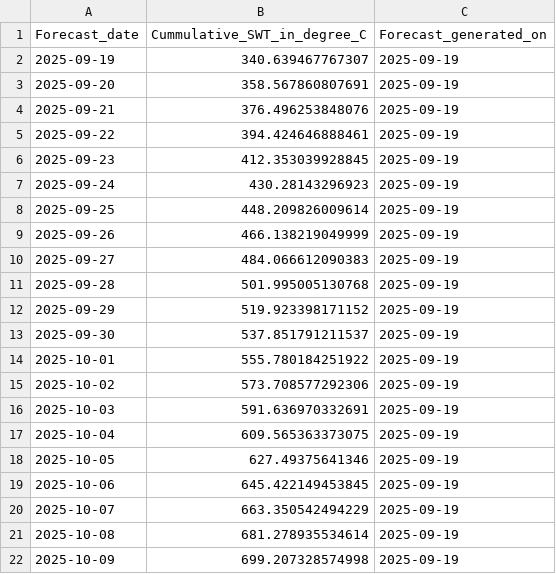
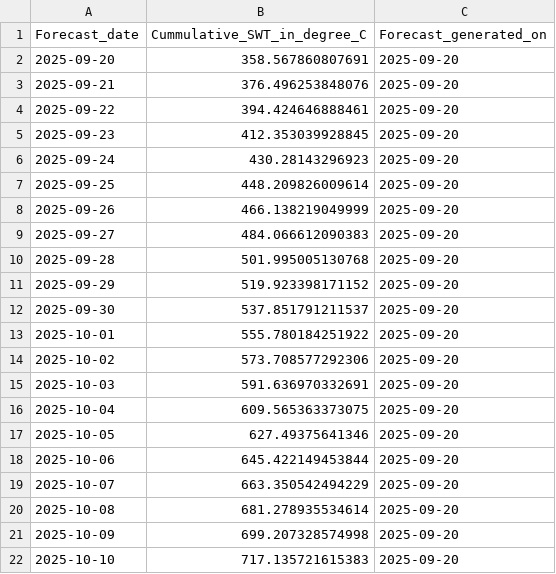
Before and after one commit to RicardoDkIT/Cumm_SWT_forecasts_Lough_Feeagh, a CSV file: Last_forecast_generated_Feeagh_Cummulative_SWT.csv, drawn as a sheet.

```diff
--- a/Last_forecast_generated_Feeagh_Cummulative_SWT.csv
+++ b/Last_forecast_generated_Feeagh_Cummulative_SWT.csv
@@ -1,22 +1,22 @@
 "Forecast_date","Cummulative_SWT_in_degree_C","Forecast_generated_on"
-2025-09-19,340.639467767307,2025-09-19
-2025-09-20,358.567860807691,2025-09-19
-2025-09-21,376.496253848076,2025-09-19
-2025-09-22,394.424646888461,2025-09-19
-2025-09-23,412.353039928845,2025-09-19
-2025-09-24,430.28143296923,2025-09-19
-2025-09-25,448.209826009614,2025-09-19
-2025-09-26,466.138219049999,2025-09-19
-2025-09-27,484.066612090383,2025-09-19
-2025-09-28,501.995005130768,2025-09-19
-2025-09-29,519.923398171152,2025-09-19
-2025-09-30,537.851791211537,2025-09-19
-2025-10-01,555.780184251922,2025-09-19
-2025-10-02,573.708577292306,2025-09-19
-2025-10-03,591.636970332691,2025-09-19
-2025-10-04,609.565363373075,2025-09-19
-2025-10-05,627.49375641346,2025-09-19
-2025-10-06,645.422149453845,2025-09-19
-2025-10-07,663.350542494229,2025-09-19
-2025-10-08,681.278935534614,2025-09-19
-2025-10-09,699.207328574998,2025-09-19
+2025-09-20,358.567860807691,2025-09-20
+2025-09-21,376.496253848076,2025-09-20
+2025-09-22,394.424646888461,2025-09-20
+2025-09-23,412.353039928845,2025-09-20
+2025-09-24,430.28143296923,2025-09-20
+2025-09-25,448.209826009614,2025-09-20
+2025-09-26,466.138219049999,2025-09-20
+2025-09-27,484.066612090383,2025-09-20
+2025-09-28,501.995005130768,2025-09-20
+2025-09-29,519.923398171152,2025-09-20
+2025-09-30,537.851791211537,2025-09-20
+2025-10-01,555.780184251922,2025-09-20
+2025-10-02,573.708577292306,2025-09-20
+2025-10-03,591.636970332691,2025-09-20
+2025-10-04,609.565363373075,2025-09-20
+2025-10-05,627.49375641346,2025-09-20
+2025-10-06,645.422149453844,2025-09-20
+2025-10-07,663.350542494229,2025-09-20
+2025-10-08,681.278935534614,2025-09-20
+2025-10-09,699.207328574998,2025-09-20
+2025-10-10,717.135721615383,2025-09-20
```
Also changed, not shown: Past_sonde_observations_since_2023.csv.
